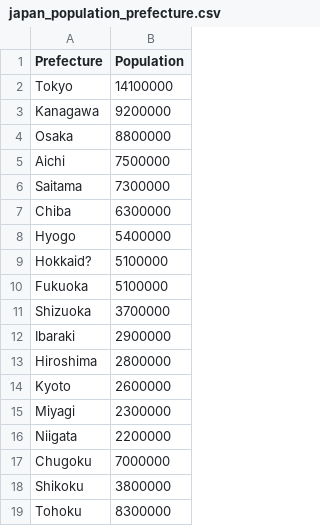
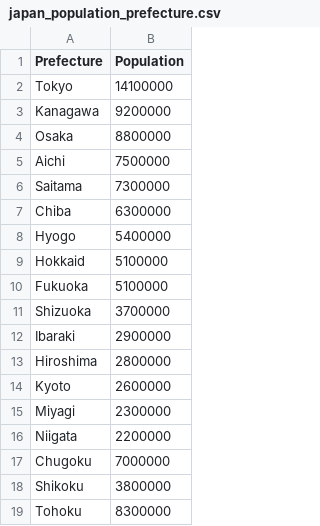
Before and after one commit to rossmason455/Creative_Coding_CA1, a CSV file: start lab/data/japan_population_prefecture.csv, drawn as a sheet.

```diff
--- a/start lab/data/japan_population_prefecture.csv
+++ b/start lab/data/japan_population_prefecture.csv
@@ -8,3 +8,3 @@ Chiba,"6300000"
 Hyogo,"5400000"
-Hokkaid?,"5100000"
+Hokkaid,"5100000"
 Fukuoka,"5100000"
```
Also changed, not shown: 2 other files.
